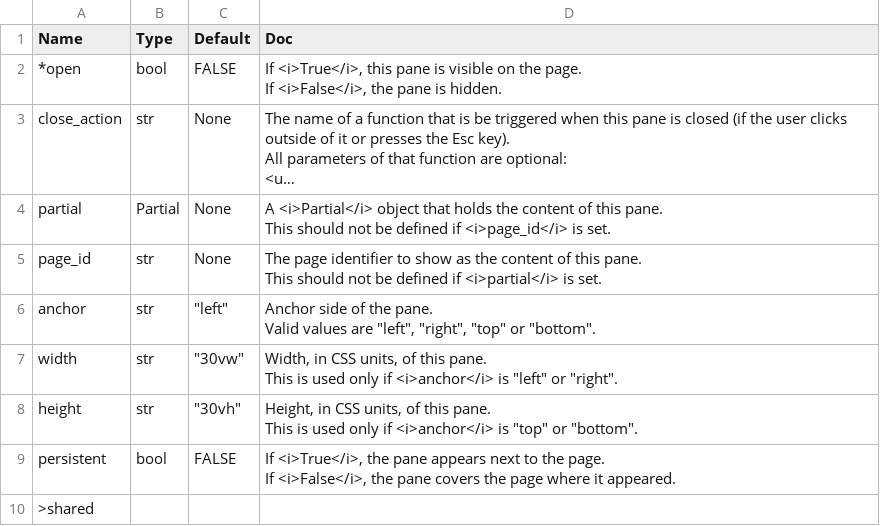
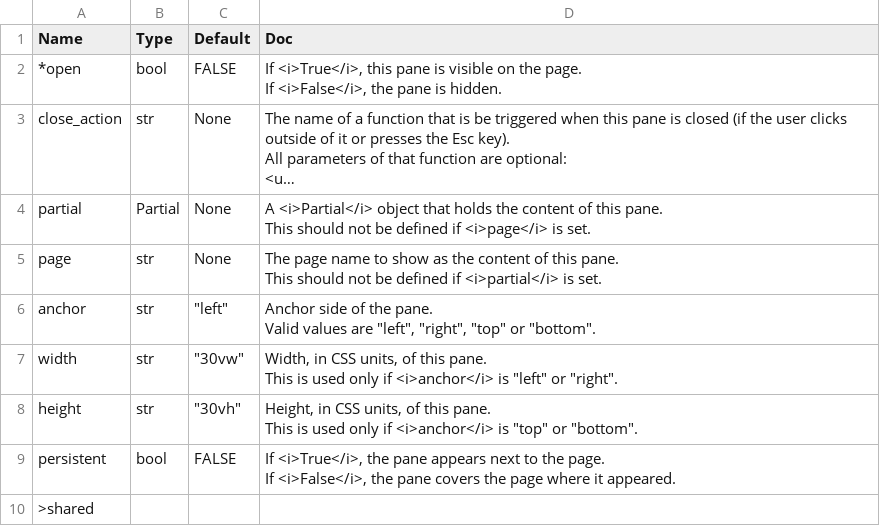
Before and after one commit to Avaiga/taipy, a CSV file: gui/doc/pane.csv, drawn as a sheet; long unchanged cells end in …; the diff names each change by its address in the sheet, - before the commit and + after, or states it on an @@ line.

```diff
--- a/gui/doc/pane.csv
+++ b/gui/doc/pane.csv
-D4 (Doc): …defined if <i>page_id</i> is set.
+D4 (Doc): …defined if <i>page</i> is set.
-A5 (Name): page_id
+A5 (Name): page
-D5 (Doc): The page identifier to show…
+D5 (Doc): The page name to show…
```
Also changed, not shown: gui/doc/chart.csv, gui/doc/dialog.csv, 22 other files.
